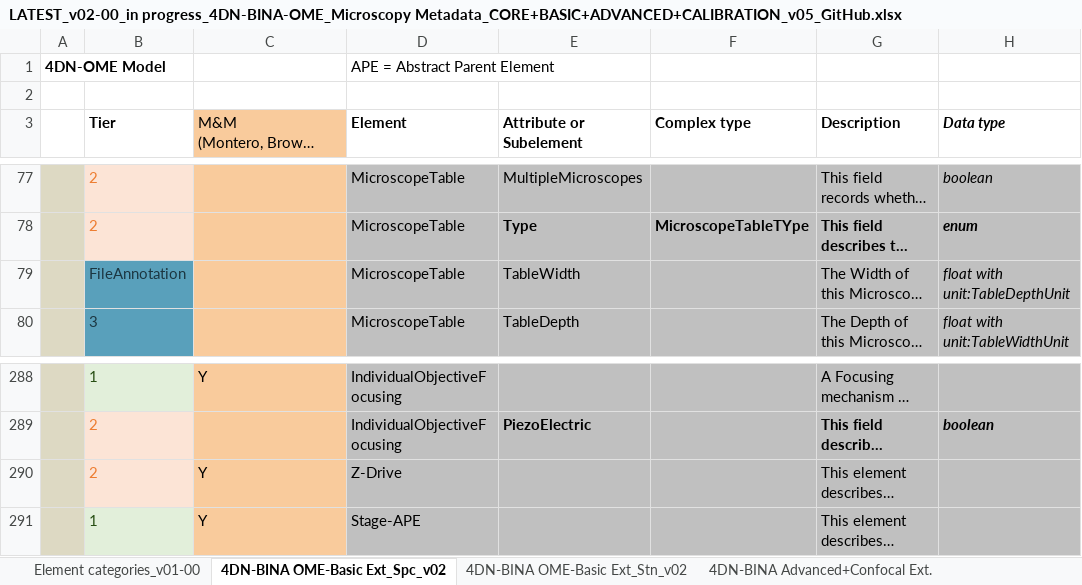
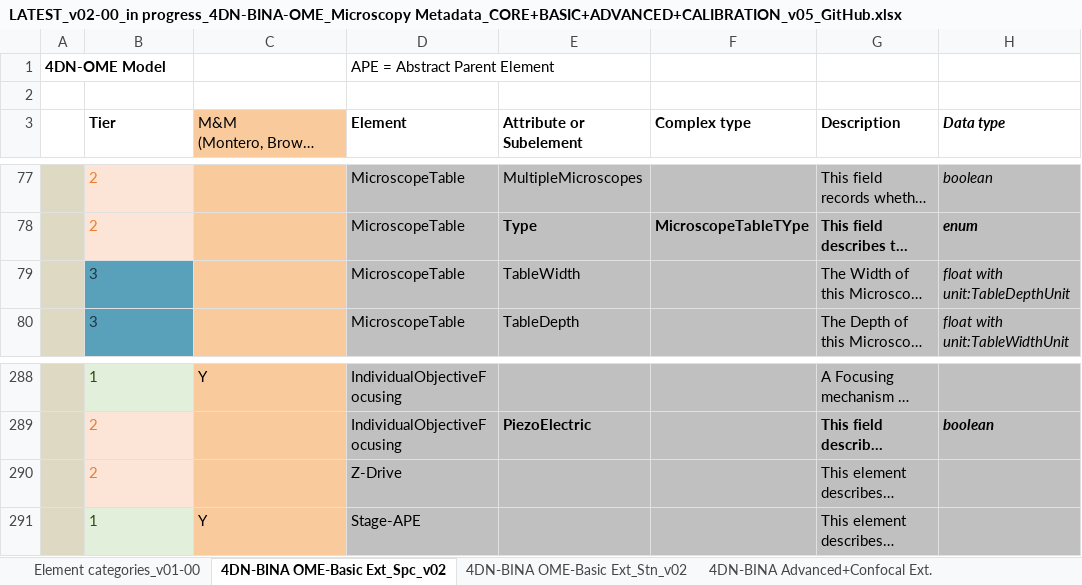
Before and after one commit to WU-BIMAC/NBOMicroscopyMetadataSpecs, an Excel workbook: Model/in progress/v02-00/LATEST_v02-00_in progress_4DN-BINA-OME_Microscopy Metadata_CORE+BASIC+ADVANCED+CALIBRATION_v05_GitHub.xlsx, sheet 4DN-BINA OME-Basic Ext_Spc_v02, drawn as a sheet; only a part is shown, gaps mark what is left out; long unchanged cells end in …; values as stored, in another font and other column widths than the file's, no borders; the diff names each change by its address in the sheet, - before the commit and + after, or states it on an @@ line.

Commit message:
Fixed tier descriptions

```diff
--- a/Model/in progress/v02-00/LATEST_v02-00_in progress_4DN-BINA-OME_Microscopy Metadata_CORE+BASIC+ADVANCED+CALIBRATION_v05_GitHub.xlsx (sheet 4DN-BINA OME-Basic Ext_Spc_v02)
+++ b/Model/in progress/v02-00/LATEST_v02-00_in progress_4DN-BINA-OME_Microscopy Metadata_CORE+BASIC+ADVANCED+CALIBRATION_v05_GitHub.xlsx (sheet 4DN-BINA OME-Basic Ext_Spc_v02)
-B79 (Tier): FileAnnotation
+B79 (Tier): 3
-C290: Y
+C290: (empty)
```
Also changed, not shown: sheet 4DN-BINA OME-Basic Ext_Stn_v02, sheet 4DN-BINA Advanced+Confocal Ext., sheet Element categories_v01-00, Tier System/in progress/v02-00/4DN-Metadata Tier System_2020-11-26_v02-00.xlsx, 14 other files.
